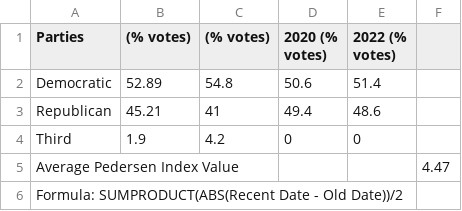
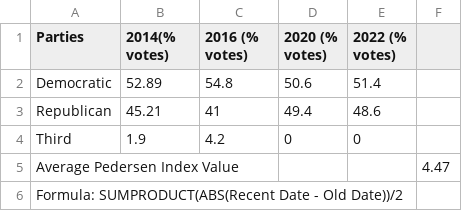
Before and after one commit to ktkt9898/CS-Senior-Project, a CSV file: georgia_pedersen_index.csv, drawn as a sheet.

```diff
--- a/georgia_pedersen_index.csv
+++ b/georgia_pedersen_index.csv
@@ -1,2 +1,2 @@
-Parties, (% votes), (% votes),2020 (% votes),2022  (% votes),
+Parties,2014(% votes),2016 (% votes),2020 (% votes),2022  (% votes),
 Democratic,52.89,54.8,50.6,51.4,
```
Also changed, not shown: 7 other files.
